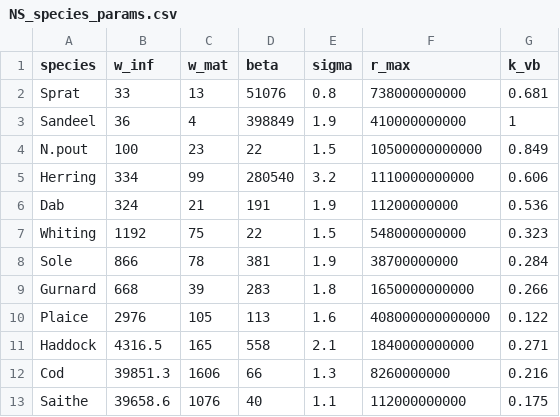
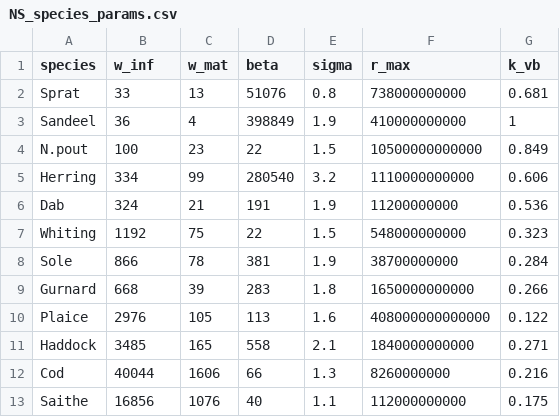
Before and after one commit to sizespectrum/mizer, a CSV file: vignettes/NS_species_params.csv, drawn as a sheet.

Commit message:
Changed NS w_inf data to match Julia

```diff
--- a/vignettes/NS_species_params.csv
+++ b/vignettes/NS_species_params.csv
@@ -10,4 +10,4 @@ Gurnard,668,39,283,1.8,1650000000000,0.266
 Plaice,2976,105,113,1.6,408000000000000,0.122
-Haddock,4316.5,165,558,2.1,1840000000000,0.271
-Cod,39851.3,1606,66,1.3,8260000000,0.216
-Saithe,39658.6,1076,40,1.1,112000000000,0.175
+Haddock,3485,165,558,2.1,1840000000000,0.271
+Cod,40044,1606,66,1.3,8260000000,0.216
+Saithe,16856,1076,40,1.1,112000000000,0.175
```
Also changed, not shown: 2 other files.
